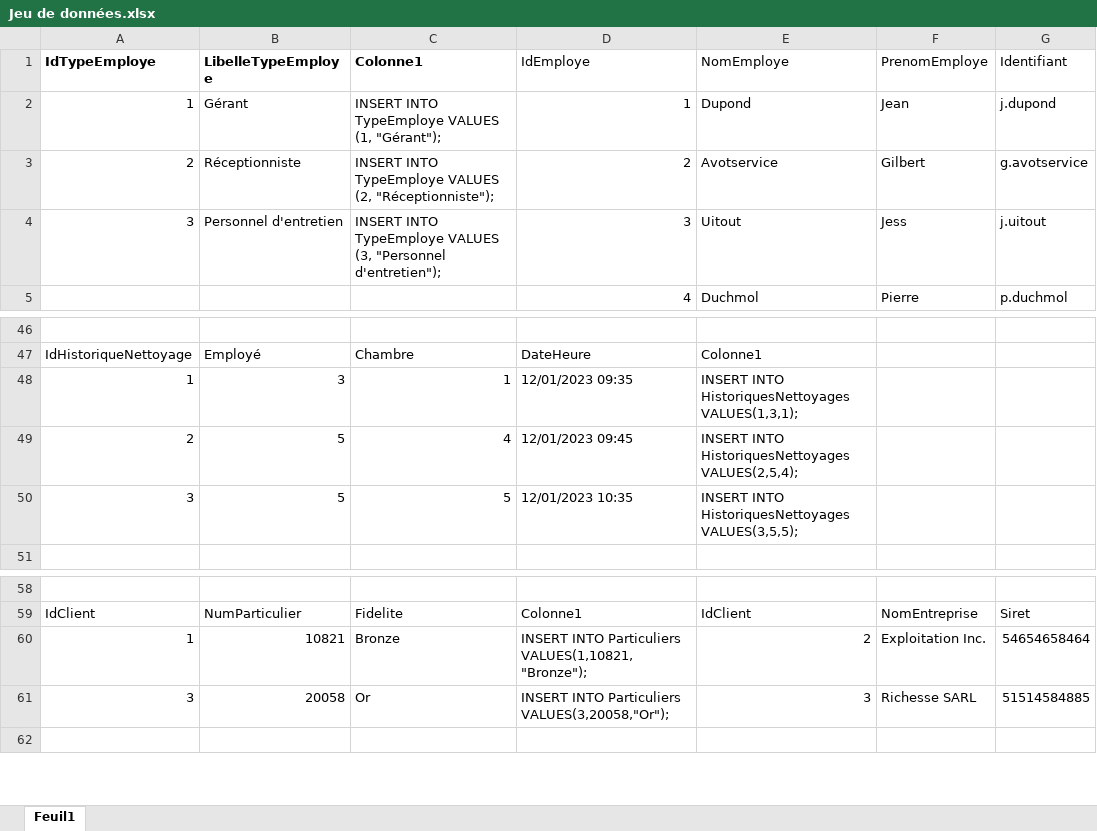
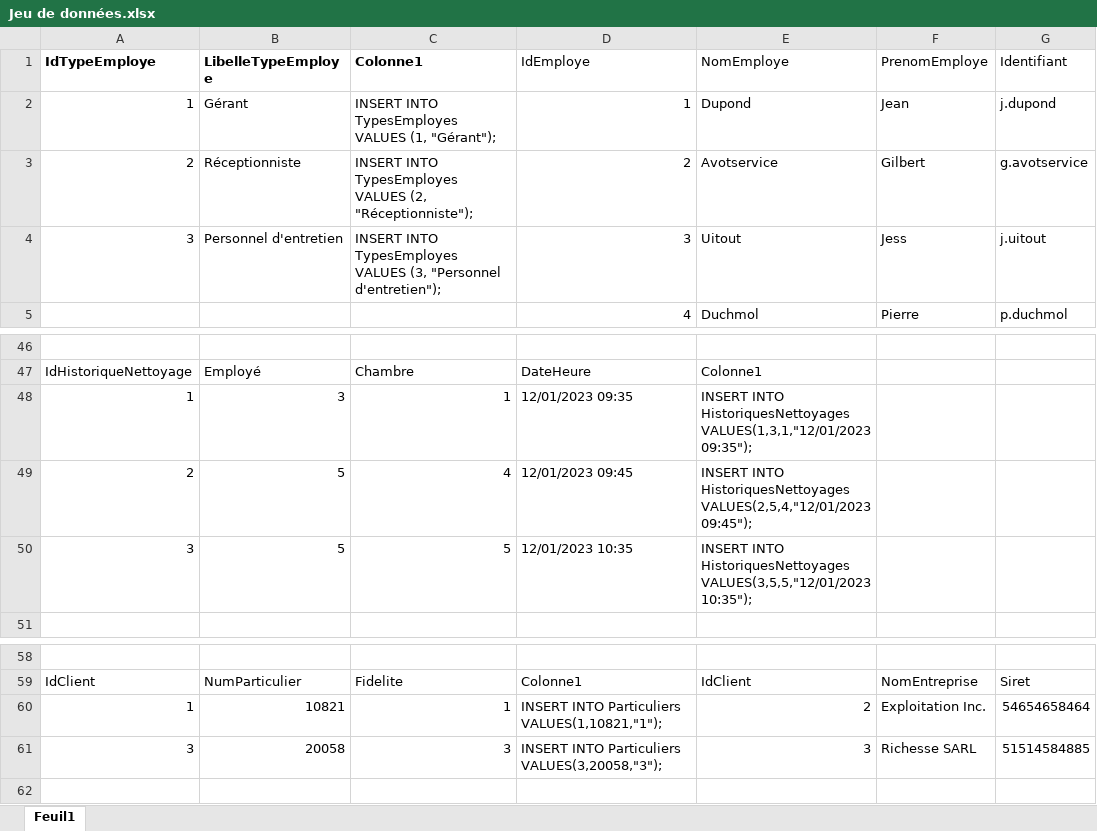
Before and after one commit to Yoan15/projet_hotel, an Excel workbook: Base de données/Jeu de données.xlsx, sheet Feuil1, drawn as a sheet; only a part is shown, gaps mark what is left out; values as stored, in another font and other column widths than the file's, no borders; table styles not drawn; the diff covers the shown part only; the diff names each change by its address in the sheet, - before the commit and + after, or states it on an @@ line.

```diff
--- a/Base de données/Jeu de données.xlsx (sheet Feuil1)
+++ b/Base de données/Jeu de données.xlsx (sheet Feuil1)
-C2 (Colonne1): INSERT INTO TypeEmploye VALUES (1,…
+C2 (Colonne1): INSERT INTO TypesEmployes VALUES (1,…
-C3 (Colonne1): INSERT INTO TypeEmploye VALUES (2,…
+C3 (Colonne1): INSERT INTO TypesEmployes VALUES (2,…
-C4 (Colonne1): INSERT INTO TypeEmploye VALUES (3,…
+C4 (Colonne1): INSERT INTO TypesEmployes VALUES (3,…
-E48 (NomEmploye): …INTO HistoriquesNettoyages VALUES(1,3,1);
+E48 (NomEmploye): …INTO HistoriquesNettoyages VALUES(1,3,1,"12/01/2023 09:35");
-E49 (NomEmploye): …INTO HistoriquesNettoyages VALUES(2,5,4);
+E49 (NomEmploye): …INTO HistoriquesNettoyages VALUES(2,5,4,"12/01/2023 09:45");
-E50 (NomEmploye): …INTO HistoriquesNettoyages VALUES(3,5,5);
+E50 (NomEmploye): …INTO HistoriquesNettoyages VALUES(3,5,5,"12/01/2023 10:35");
-C60 (Colonne1): Bronze
+C60 (Colonne1): 1
-D60 (IdEmploye): …INTO Particuliers VALUES(1,10821,"Bronze");
+D60 (IdEmploye): …INTO Particuliers VALUES(1,10821,"1");
-C61 (Colonne1): Or
+C61 (Colonne1): 3
-D61 (IdEmploye): …INTO Particuliers VALUES(3,20058,"Or");
+D61 (IdEmploye): …INTO Particuliers VALUES(3,20058,"3");
```
Also changed, not shown: 8 added rows and 10 edited cells elsewhere in this sheet, 8 other files.
